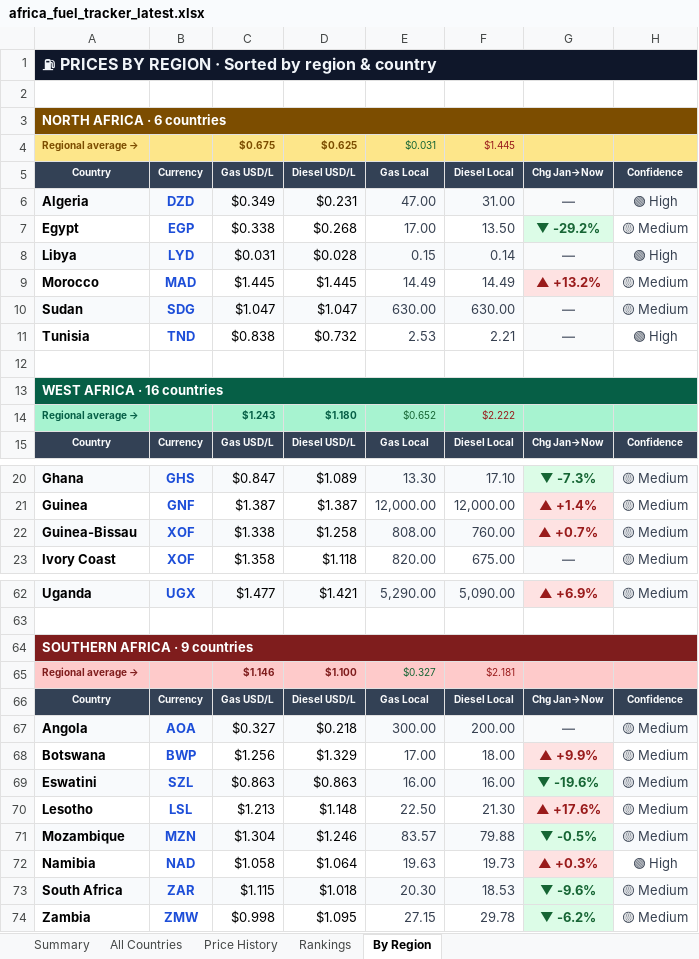
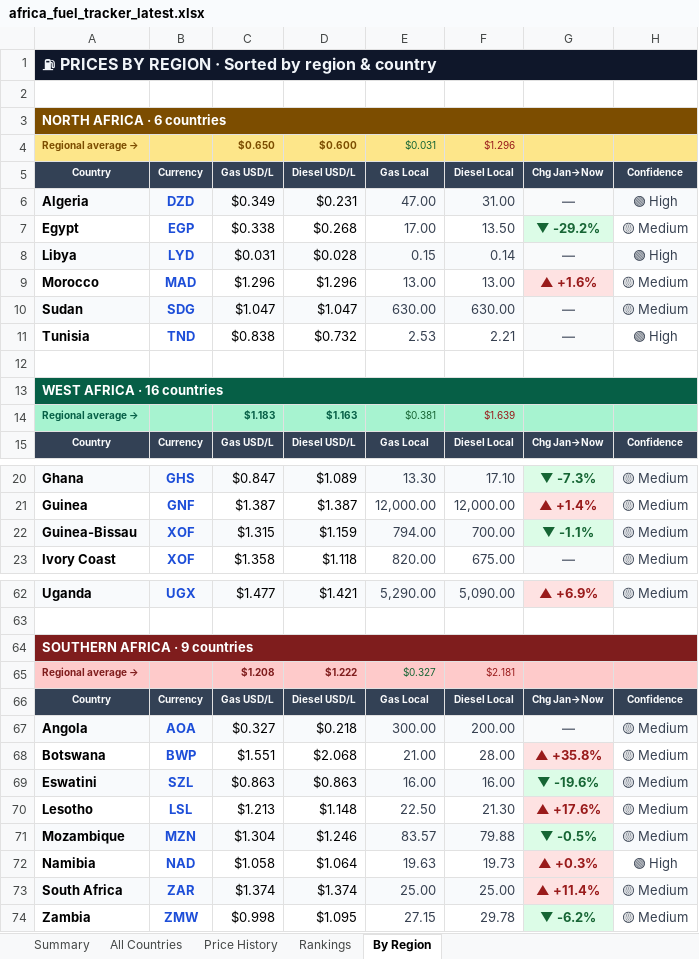
Before and after one commit to Data-Innovation-For-Africa/africa-fuel-tracker, an Excel workbook: africa_fuel_tracker_latest.xlsx, sheet By Region, drawn as a sheet; only a part is shown, gaps mark what is left out; values as stored, in another font and other column widths than the file's, no borders; removed rows and columns are numbered as before the commit, all else as after; the diff covers the shown part only; the diff names each change by its address in the sheet, - before the commit and + after, or states it on an @@ line.

```diff
--- a/africa_fuel_tracker_latest.xlsx (sheet By Region)
+++ b/africa_fuel_tracker_latest.xlsx (sheet By Region)
-C4: $0.675
+C4: $0.650
-D4: $0.625
+D4: $0.600
-F4: $1.445
+F4: $1.296
-C9: $1.445
+C9: $1.296
-D9: $1.445
+D9: $1.296
-E9: 14.49
+E9: 13.00
-F9: 14.49
+F9: 13.00
-G9: ▲ +13.2%
+G9: ▲ +1.6%
-row 14: Regional average → |  | $1.243 | $1.180 | $0.652 | $2.222
+row 14: Regional average → |  | $1.183 | $1.163 | $0.381 | $1.639
-C22: $1.338
+C22: $1.315
-D22: $1.258
+D22: $1.159
-E22: 808.00
+E22: 794.00
-F22: 760.00
+F22: 700.00
-G22: ▲ +0.7%
+G22: ▼ -1.1%
@@ G22 fill: #FEE2E2 → #DCFCE7, text colour: #991B1B → #166534 @@
-C65: $1.146
+C65: $1.208
-D65: $1.100
+D65: $1.222
-C68: $1.256
+C68: $1.551
-D68: $1.329
+D68: $2.068
-E68: 17.00
+E68: 21.00
-F68: 18.00
+F68: 28.00
-G68: ▲ +9.9%
+G68: ▲ +35.8%
-C73: $1.115
+C73: $1.374
-D73: $1.018
+D73: $1.374
-E73: 20.30
+E73: 25.00
-F73: 18.53
+F73: 25.00
-G73: ▼ -9.6%
+G73: ▲ +11.4%
@@ G73 fill: #DCFCE7 → #FEE2E2, text colour: #166534 → #991B1B @@
```
Also changed, not shown: 26 edited cells and cell formats elsewhere in this sheet, sheet Rankings, sheet Price History, sheet All Countries, sheet Summary, 3 other files.
